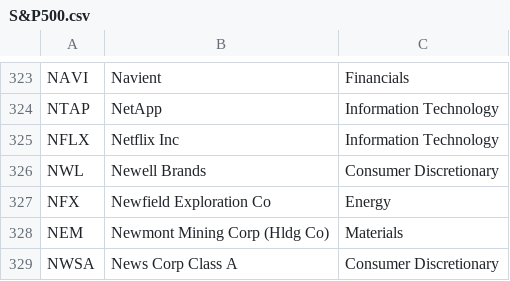
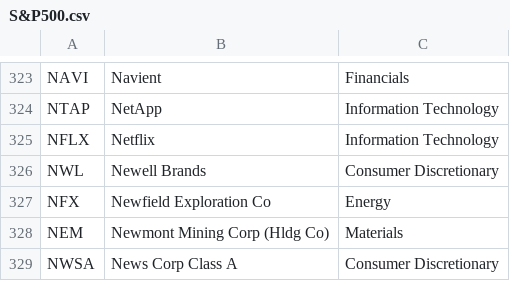
Before and after one commit to AdamSlack/stockbroker, a CSV file: data/S&P500.csv, drawn as a sheet; only a part is shown, gaps mark what is left out.

Commit message:
data change

```diff
--- a/data/S&P500.csv
+++ b/data/S&P500.csv
@@ -324,3 +324,3 @@ NAVI,Navient,Financials
 NTAP,NetApp,Information Technology
-NFLX,Netflix Inc,Information Technology
+NFLX,Netflix,Information Technology
 NWL,Newell Brands,Consumer Discretionary
```
